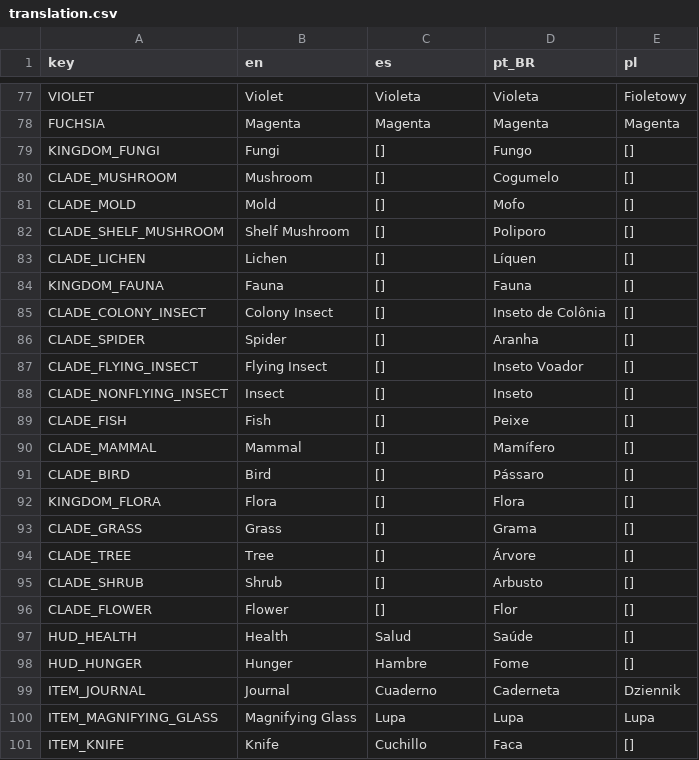
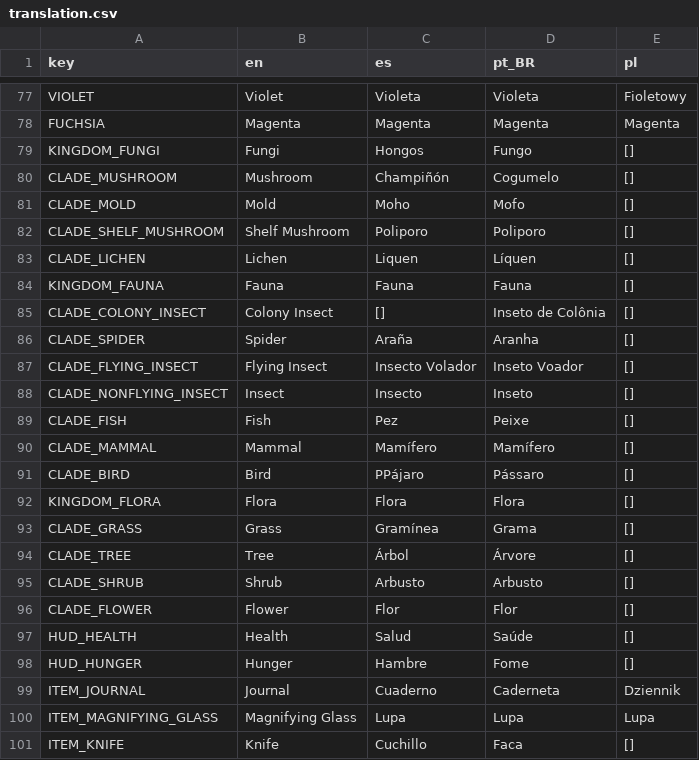
Before and after one commit to Taza-Studio/BotanistOnBoard, a CSV file: translation/translation.csv, drawn as a sheet; only a part is shown, gaps mark what is left out.

```diff
--- a/translation/translation.csv
+++ b/translation/translation.csv
@@ -78,20 +78,20 @@ VIOLET,Violet,Violeta,Violeta,Fioletowy
 FUCHSIA,Magenta,Magenta,Magenta,Magenta
-KINGDOM_FUNGI,Fungi,[],Fungo,[]
-CLADE_MUSHROOM,Mushroom,[],Cogumelo,[]
-CLADE_MOLD,Mold,[],Mofo,[]
-CLADE_SHELF_MUSHROOM,Shelf Mushroom,[],Poliporo,[]
-CLADE_LICHEN,Lichen,[],Líquen,[]
-KINGDOM_FAUNA,Fauna,[],Fauna,[]
+KINGDOM_FUNGI,Fungi,Hongos,Fungo,[]
+CLADE_MUSHROOM,Mushroom,Champiñón,Cogumelo,[]
+CLADE_MOLD,Mold,Moho,Mofo,[]
+CLADE_SHELF_MUSHROOM,Shelf Mushroom,Poliporo,Poliporo,[]
+CLADE_LICHEN,Lichen,Liquen,Líquen,[]
+KINGDOM_FAUNA,Fauna,Fauna,Fauna,[]
 CLADE_COLONY_INSECT,Colony Insect,[],Inseto de Colônia,[]
-CLADE_SPIDER,Spider,[],Aranha,[]
-CLADE_FLYING_INSECT,Flying Insect,[],Inseto Voador,[]
-CLADE_NONFLYING_INSECT,Insect,[],Inseto,[]
-CLADE_FISH,Fish,[],Peixe,[]
-CLADE_MAMMAL,Mammal,[],Mamífero,[]
-CLADE_BIRD,Bird,[],Pássaro,[]
-KINGDOM_FLORA,Flora,[],Flora,[]
-CLADE_GRASS,Grass,[],Grama,[]
-CLADE_TREE,Tree,[],Árvore,[]
-CLADE_SHRUB,Shrub,[],Arbusto,[]
-CLADE_FLOWER,Flower,[],Flor,[]
+CLADE_SPIDER,Spider,Araña,Aranha,[]
+CLADE_FLYING_INSECT,Flying Insect,Insecto Volador,Inseto Voador,[]
+CLADE_NONFLYING_INSECT,Insect,Insecto,Inseto,[]
+CLADE_FISH,Fish,Pez,Peixe,[]
+CLADE_MAMMAL,Mammal,Mamífero,Mamífero,[]
+CLADE_BIRD,Bird,PPájaro,Pássaro,[]
+KINGDOM_FLORA,Flora,Flora,Flora,[]
+CLADE_GRASS,Grass,Gramínea,Grama,[]
+CLADE_TREE,Tree,Árbol,Árvore,[]
+CLADE_SHRUB,Shrub,Arbusto,Arbusto,[]
+CLADE_FLOWER,Flower,Flor,Flor,[]
 HUD_HEALTH,Health,Salud,Saúde,[]
```
Also changed, not shown: 4 other files.
